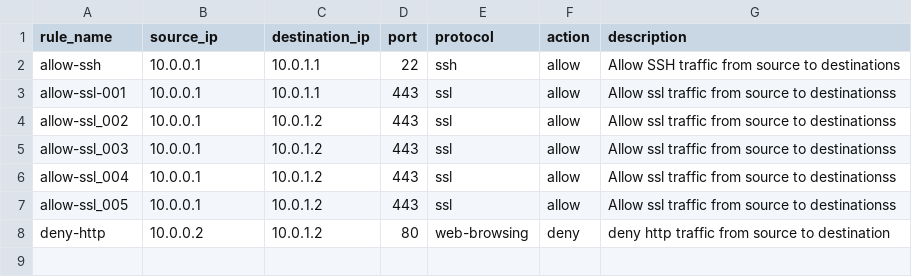
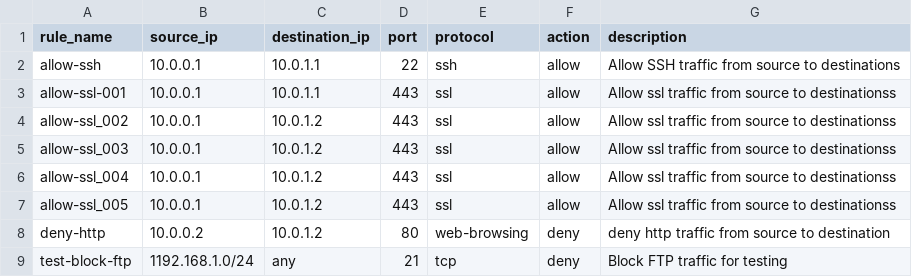
Before and after one commit to Starkiller283/terraform-csv-firewall, a CSV file: rules.csv, drawn as a sheet; the diff names each change by its address in the sheet, - before the commit and + after, or states it on an @@ line.

Commit message:
Updated rules.csv with test-block-ftp rule

```diff
--- a/rules.csv
+++ b/rules.csv
+row 9: test-block-ftp | 1192.168.1.0/24 | any | 21 | tcp | deny | Block FTP traffic for testing
```
